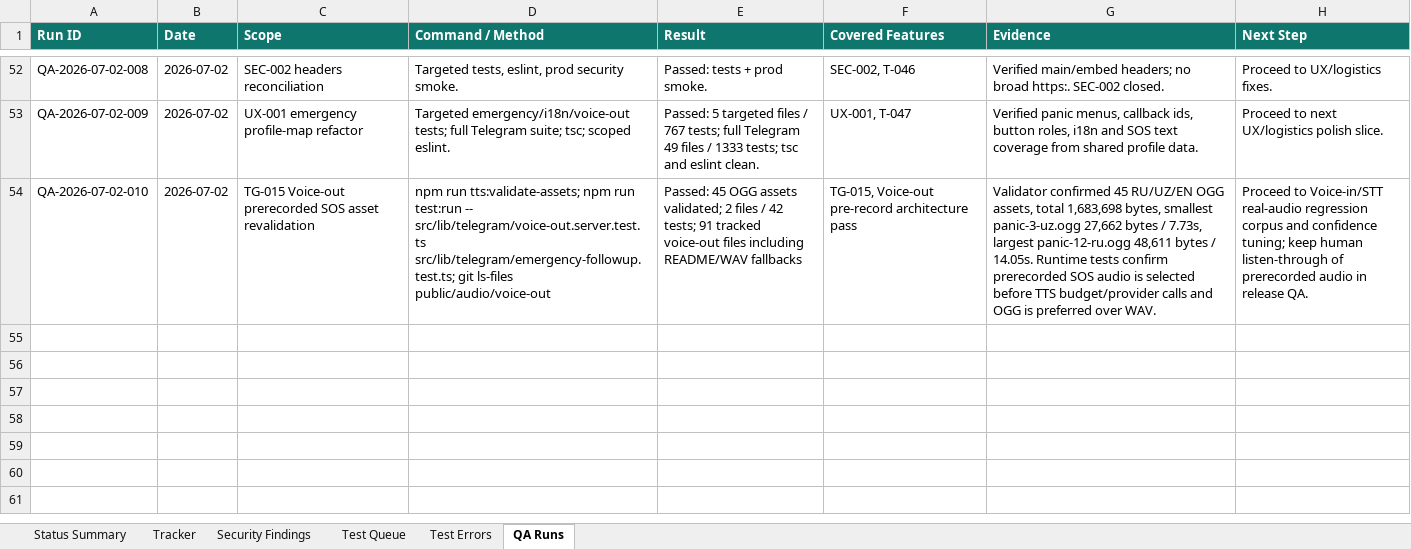
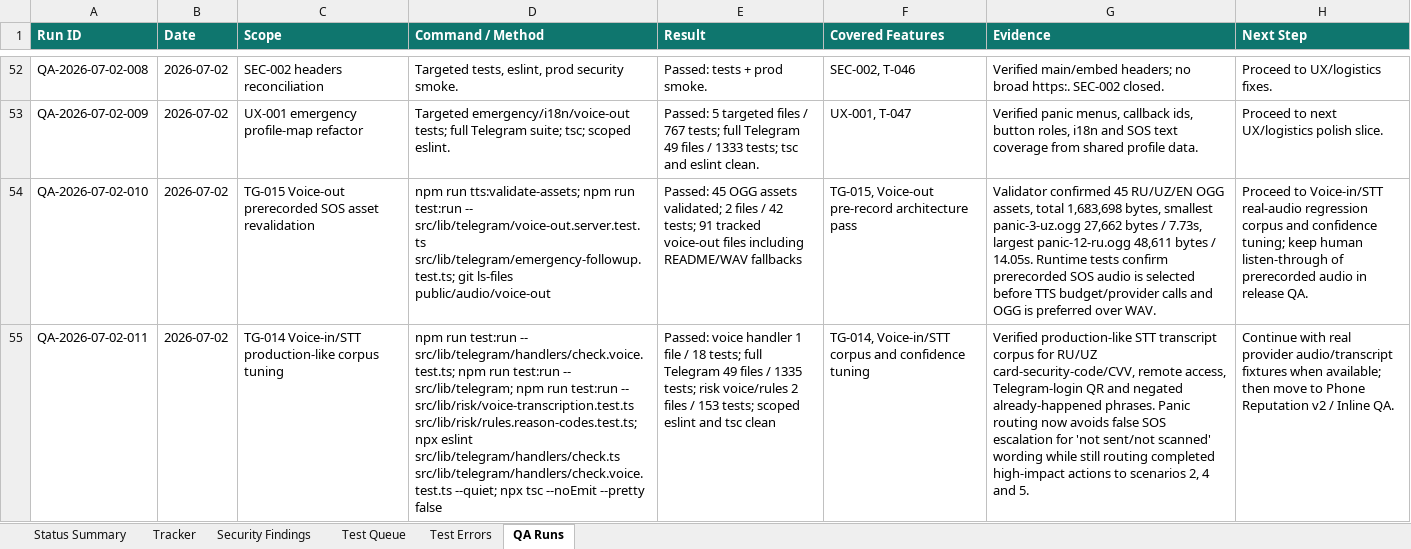
Before and after one commit to Web-pixel-creator/Scam-guard-Main, an Excel workbook: ai_docs/FEATURE_USER_STORY_TRACKER.xlsx, sheet QA Runs, drawn as a sheet; only a part is shown, gaps mark what is left out; values as stored, in another font and other column widths than the file's, no borders; the diff names each change by its address in the sheet, - before the commit and + after, or states it on an @@ line.

Commit message:
fix(telegram): harden voice stt emergency corpus

```diff
--- a/ai_docs/FEATURE_USER_STORY_TRACKER.xlsx (sheet QA Runs)
+++ b/ai_docs/FEATURE_USER_STORY_TRACKER.xlsx (sheet QA Runs)
+row 55: QA-2026-07-02-011 | 2026-07-02 | TG-014 Voice-in/STT production-like corpus tuning | npm run test:run -- src/lib/telegram/handlers/check.voice.test.ts; npm run test:run -- src/lib/telegram; npm run test:run -- src/lib/risk/voice-transcription.test.ts src/lib/risk/rules.reason-codes.test.ts; npx eslint src/lib/telegram/handlers/check.ts src/lib/telegram/handlers/check.voice.test.ts --quiet; npx tsc --noEmit --pretty false | Passed: voice handler 1 file / 18 tests; full Telegram 49 files / 1335 tests; risk voice/rules 2 files / 153 tests; scoped eslint and tsc clean | TG-014, Voice-in/STT corpus and confidence tuning | Verified production-like STT transcript corpus for RU/UZ card-security-code/CVV, remote access, Telegram-login QR and negated already-happened phrases. Panic routing now avoids false SOS escalation for 'not sent/not scanned' wording while still routing completed high-impact actions to scenarios 2, 4 and 5. | Continue with real provider audio/transcript fixtures when available; then move to Phone Reputation v2 / Inline QA.
```
Also changed, not shown: sheet Tracker, sheet Status Summary, 5 other files.
